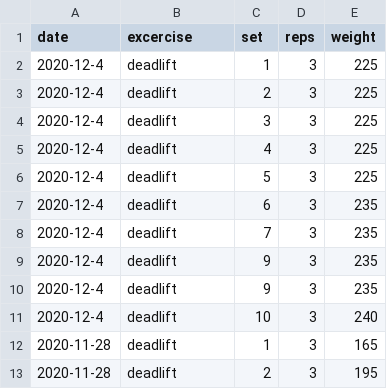
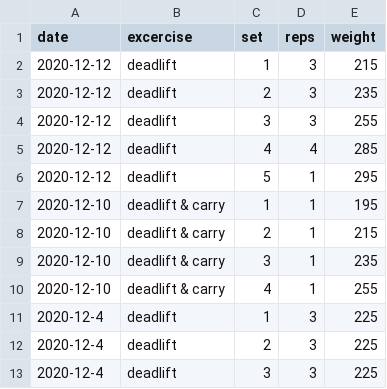
Before and after one commit to aarora79/biomettracker, a CSV file: raw_data/Amit_deadlifts.csv, drawn as a sheet; only a part is shown; the shorter side is filled out with more unchanged rows; the diff names each change by its address in the sheet, - before the commit and + after, or states it on an @@ line.

```diff
--- a/raw_data/Amit_deadlifts.csv
+++ b/raw_data/Amit_deadlifts.csv
+row 2: 2020-12-12 | deadlift | 1 | 3 | 215
+row 3: 2020-12-12 | deadlift | 2 | 3 | 235
+row 4: 2020-12-12 | deadlift | 3 | 3 | 255
+row 5: 2020-12-12 | deadlift | 4 | 4 | 285
+row 6: 2020-12-12 | deadlift | 5 | 1 | 295
+row 7: 2020-12-10 | deadlift & carry | 1 | 1 | 195
+row 8: 2020-12-10 | deadlift & carry | 2 | 1 | 215
+row 9: 2020-12-10 | deadlift & carry | 3 | 1 | 235
+row 10: 2020-12-10 | deadlift & carry | 4 | 1 | 255
```
Also changed, not shown: data/Amit.csv, data/Nidhi.csv, 3 other files.
